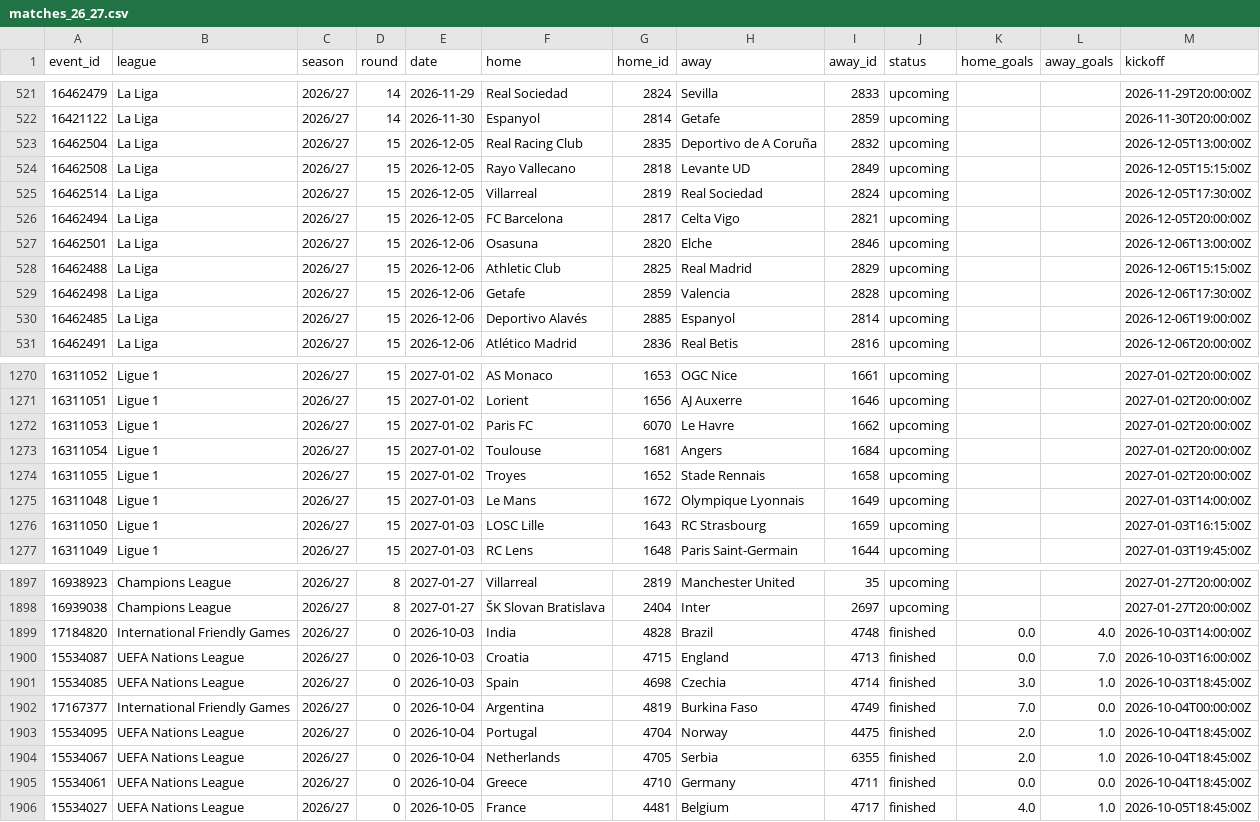
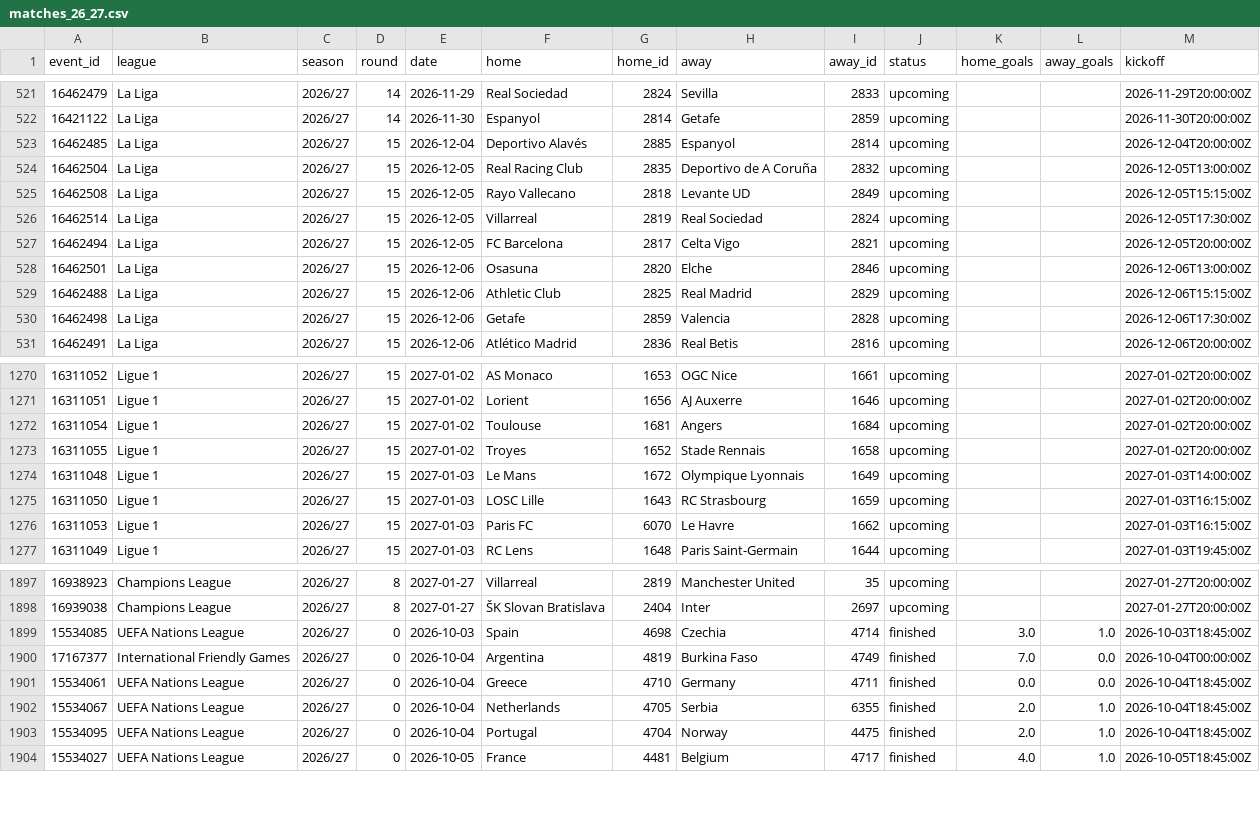
Before and after one commit to Sharone-12/Footy, a CSV file: data/processed/matches_26_27.csv, drawn as a sheet; only a part is shown, gaps mark what is left out; the diff covers the shown part only.

```diff
--- a/data/processed/matches_26_27.csv
+++ b/data/processed/matches_26_27.csv
@@ -522,2 +522,3 @@ event_id,league,season,round,date,home,home_id,away,away_id,status,home_goals,aw
 16421122,La Liga,2026/27,14,2026-11-30,Espanyol,2814,Getafe,2859,upcoming,,,2026-11-30T20:00:00Z
+16462485,La Liga,2026/27,15,2026-12-04,Deportivo Alavés,2885,Espanyol,2814,upcoming,,,2026-12-04T20:00:00Z
 16462504,La Liga,2026/27,15,2026-12-05,Real Racing Club,2835,Deportivo de A Coruña,2832,upcoming,,,2026-12-05T13:00:00Z
@@ -529,3 +530,2 @@ event_id,league,season,round,date,home,home_id,away,away_id,status,home_goals,aw
 16462498,La Liga,2026/27,15,2026-12-06,Getafe,2859,Valencia,2828,upcoming,,,2026-12-06T17:30:00Z
-16462485,La Liga,2026/27,15,2026-12-06,Deportivo Alavés,2885,Espanyol,2814,upcoming,,,2026-12-06T19:00:00Z
 16462491,La Liga,2026/27,15,2026-12-06,Atlético Madrid,2836,Real Betis,2816,upcoming,,,2026-12-06T20:00:00Z
@@ -1271,3 +1271,2 @@ event_id,league,season,round,date,home,home_id,away,away_id,status,home_goals,aw
 16311051,Ligue 1,2026/27,15,2027-01-02,Lorient,1656,AJ Auxerre,1646,upcoming,,,2027-01-02T20:00:00Z
-16311053,Ligue 1,2026/27,15,2027-01-02,Paris FC,6070,Le Havre,1662,upcoming,,,2027-01-02T20:00:00Z
 16311054,Ligue 1,2026/27,15,2027-01-02,Toulouse,1681,Angers,1684,upcoming,,,2027-01-02T20:00:00Z
@@ -1276,2 +1275,3 @@ event_id,league,season,round,date,home,home_id,away,away_id,status,home_goals,aw
 16311050,Ligue 1,2026/27,15,2027-01-03,LOSC Lille,1643,RC Strasbourg,1659,upcoming,,,2027-01-03T16:15:00Z
+16311053,Ligue 1,2026/27,15,2027-01-03,Paris FC,6070,Le Havre,1662,upcoming,,,2027-01-03T16:15:00Z
 16311049,Ligue 1,2026/27,15,2027-01-03,RC Lens,1648,Paris Saint-Germain,1644,upcoming,,,2027-01-03T19:45:00Z
@@ -1898,9 +1898,7 @@ event_id,league,season,round,date,home,home_id,away,away_id,status,home_goals,aw
 16939038,Champions League,2026/27,8,2027-01-27,ŠK Slovan Bratislava,2404,Inter,2697,upcoming,,,2027-01-27T20:00:00Z
-17184820,International Friendly Games,2026/27,0,2026-10-03,India,4828,Brazil,4748,finished,0.0,4.0,2026-10-03T14:00:00Z
-15534087,UEFA Nations League,2026/27,0,2026-10-03,Croatia,4715,England,4713,finished,0.0,7.0,2026-10-03T16:00:00Z
 15534085,UEFA Nations League,2026/27,0,2026-10-03,Spain,4698,Czechia,4714,finished,3.0,1.0,2026-10-03T18:45:00Z
 17167377,International Friendly Games,2026/27,0,2026-10-04,Argentina,4819,Burkina Faso,4749,finished,7.0,0.0,2026-10-04T00:00:00Z
+15534061,UEFA Nations League,2026/27,0,2026-10-04,Greece,4710,Germany,4711,finished,0.0,0.0,2026-10-04T18:45:00Z
+15534067,UEFA Nations League,2026/27,0,2026-10-04,Netherlands,4705,Serbia,6355,finished,2.0,1.0,2026-10-04T18:45:00Z
 15534095,UEFA Nations League,2026/27,0,2026-10-04,Portugal,4704,Norway,4475,finished,2.0,1.0,2026-10-04T18:45:00Z
-15534067,UEFA Nations League,2026/27,0,2026-10-04,Netherlands,4705,Serbia,6355,finished,2.0,1.0,2026-10-04T18:45:00Z
-15534061,UEFA Nations League,2026/27,0,2026-10-04,Greece,4710,Germany,4711,finished,0.0,0.0,2026-10-04T18:45:00Z
 15534027,UEFA Nations League,2026/27,0,2026-10-05,France,4481,Belgium,4717,finished,4.0,1.0,2026-10-05T18:45:00Z
```
Also changed, not shown: 3 moved rows and 4 edited cells elsewhere in this file, data/processed/players_26_27.csv.
